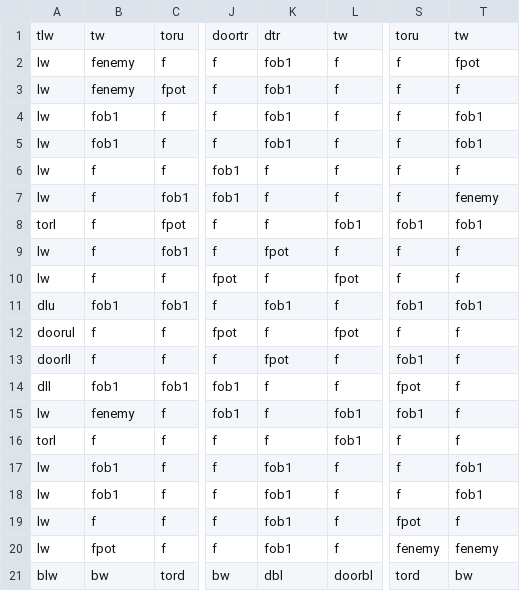
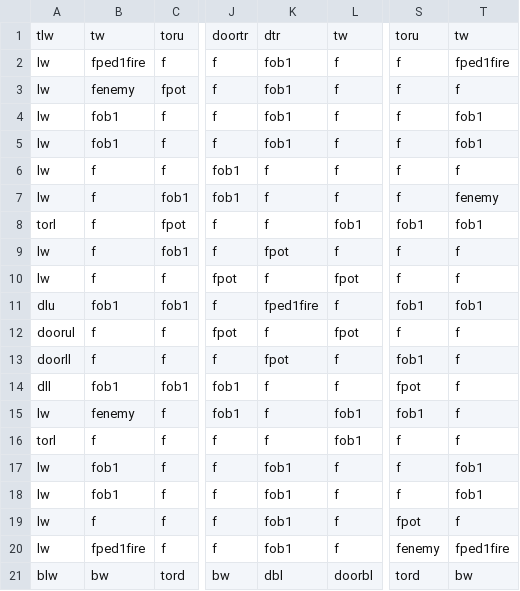
Before and after one commit to DylanSponder/Dungeon-Crawler, a CSV file: assets/Rooms/room2.csv, drawn as a sheet; only a part is shown, gaps mark what is left out; the diff names each change by its address in the sheet, - before the commit and + after, or states it on an @@ line.

```diff
--- a/assets/Rooms/room2.csv
+++ b/assets/Rooms/room2.csv
-B2: fenemy
+B2: fped1fire
-T2: fpot
+T2: fped1fire
-K11: fob1
+K11: fped1fire
-B20: fpot
+B20: fped1fire
-T20: fenemy
+T20: fped1fire
```
Also changed, not shown: assets/Rooms/room1.csv, assets/Rooms/room3.csv, 28 other files.
